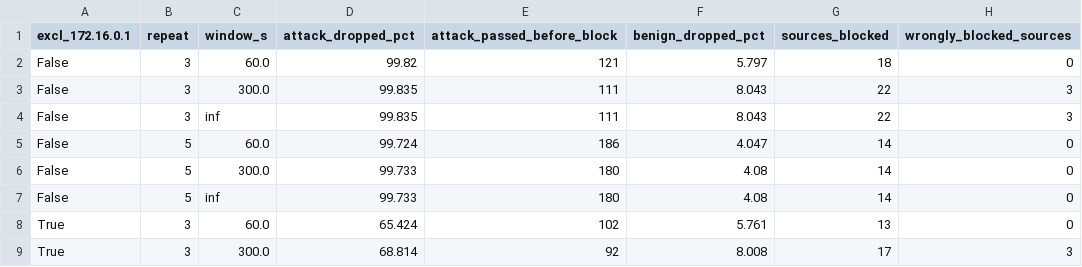
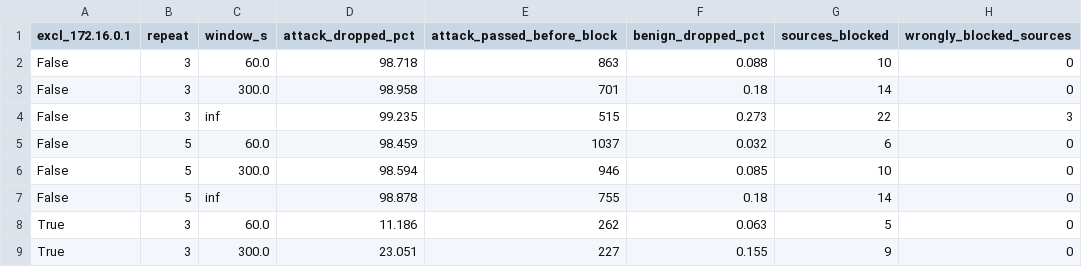
Before and after one commit to niya-benny/Privacy-Preserving-Collaborative-Cyber-Threat-Detection-using-Federated-Learning-and-Multi-Agent-RAG, a CSV file: outputs/mitigation_window_sweep.csv, drawn as a sheet; only a part is shown; the diff covers the shown part only.

```diff
--- a/outputs/mitigation_window_sweep.csv
+++ b/outputs/mitigation_window_sweep.csv
@@ -1,9 +1,9 @@
 excl_172.16.0.1,repeat,window_s,attack_dropped_pct,attack_passed_before_block,benign_dropped_pct,sources_blocked,wrongly_blocked_sources
-False,3,60.0,99.82,121,5.797,18,0
-False,3,300.0,99.835,111,8.043,22,3
-False,3,inf,99.835,111,8.043,22,3
-False,5,60.0,99.724,186,4.047,14,0
-False,5,300.0,99.733,180,4.08,14,0
-False,5,inf,99.733,180,4.08,14,0
-True,3,60.0,65.424,102,5.761,13,0
-True,3,300.0,68.814,92,8.008,17,3
+False,3,60.0,98.718,863,0.088,10,0
+False,3,300.0,98.958,701,0.18,14,0
+False,3,inf,99.235,515,0.273,22,3
+False,5,60.0,98.459,1037,0.032,6,0
+False,5,300.0,98.594,946,0.085,10,0
+False,5,inf,98.878,755,0.18,14,0
+True,3,60.0,11.186,262,0.063,5,0
+True,3,300.0,23.051,227,0.155,9,0
```
Also changed, not shown: 14 edited cells elsewhere in this file, outputs/mitigation_default.csv, outputs/mitigation_duration_sweep.csv, 30 other files.
